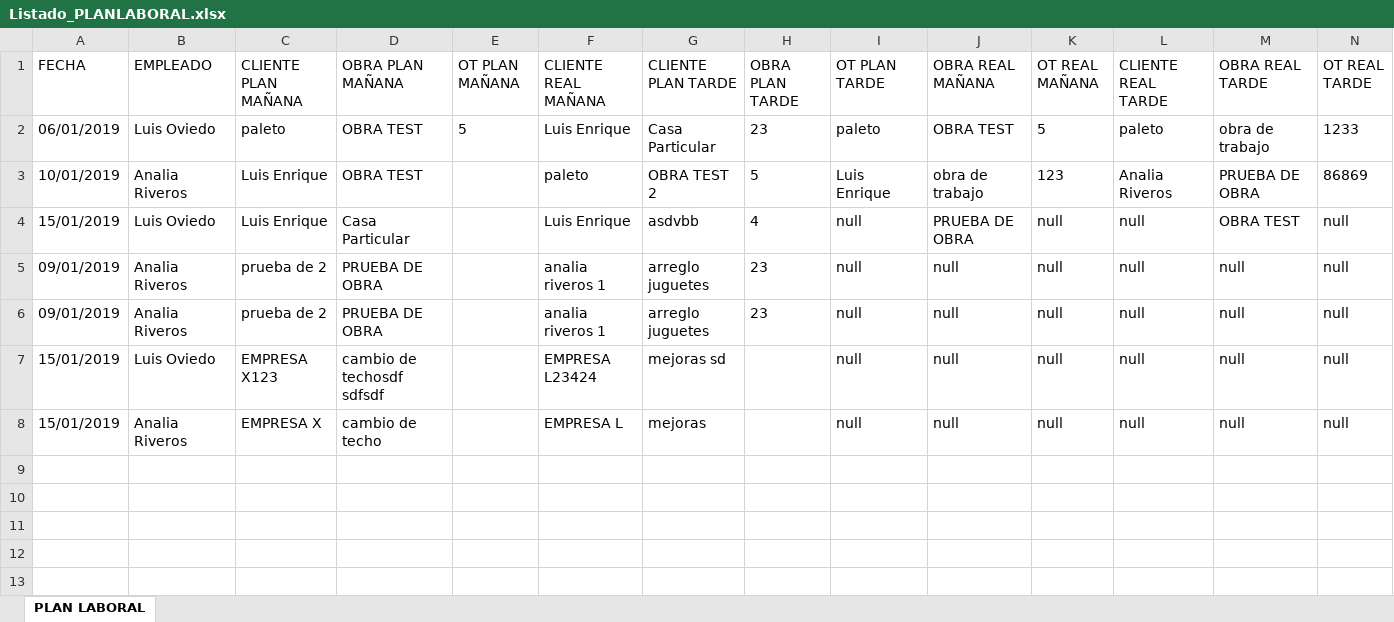
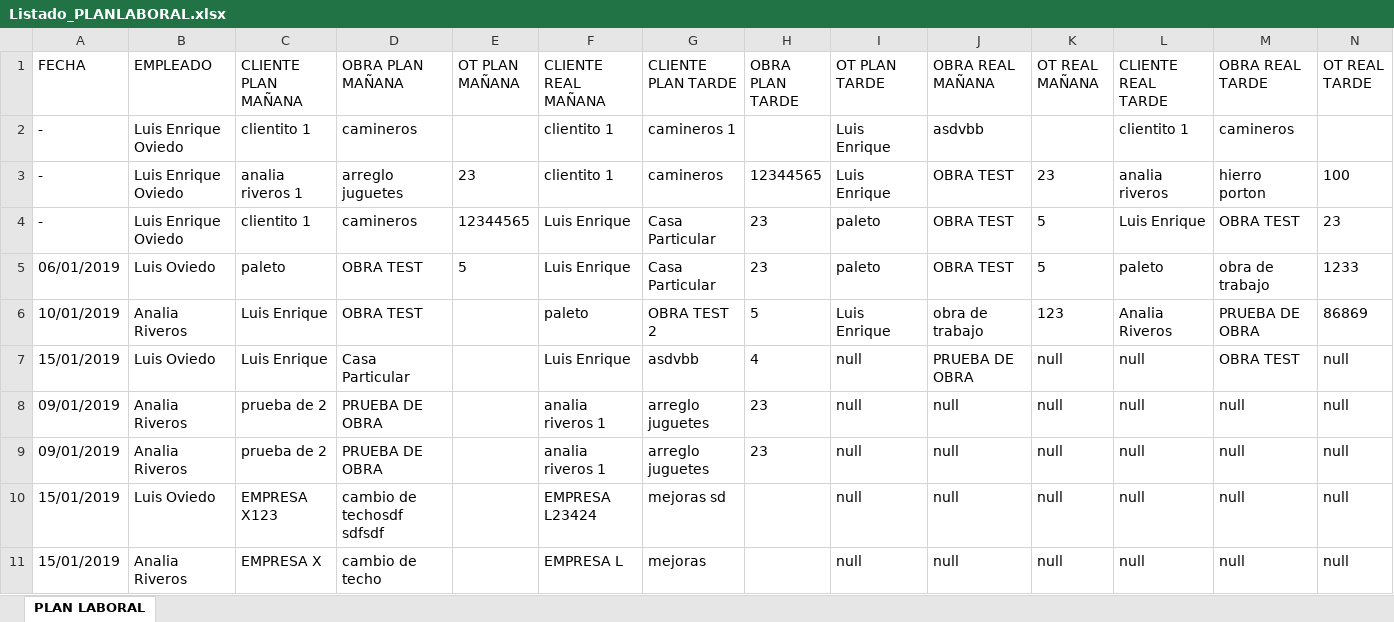
Before and after one commit to loviedo/asispro_crm, an Excel workbook: Listado_PLANLABORAL.xlsx, sheet PLAN LABORAL, drawn as a sheet; only a part is shown; values as stored, in another font and other column widths than the file's, no borders; rows hold the shown columns only; the diff names each change by its address in the sheet, - before the commit and + after, or states it on an @@ line.

Commit message:
20190129
cambios en alta y edicion de plan laboral

```diff
--- a/Listado_PLANLABORAL.xlsx (sheet PLAN LABORAL)
+++ b/Listado_PLANLABORAL.xlsx (sheet PLAN LABORAL)
+row 2: - | Luis Enrique Oviedo | clientito 1 | camineros |  | clientito 1 | camineros 1 |  | Luis Enrique | asdvbb |  | clientito 1 | camineros
+row 3: - | Luis Enrique Oviedo | analia riveros 1 | arreglo juguetes | 23 | clientito 1 | camineros | 12344565 | Luis Enrique | OBRA TEST | 23 | analia riveros | hierro porton | 100
+row 4: - | Luis Enrique Oviedo | clientito 1 | camineros | 12344565 | Luis Enrique | Casa Particular | 23 | paleto | OBRA TEST | 5 | Luis Enrique | OBRA TEST | 23
```
Also changed, not shown: 4 other files.
